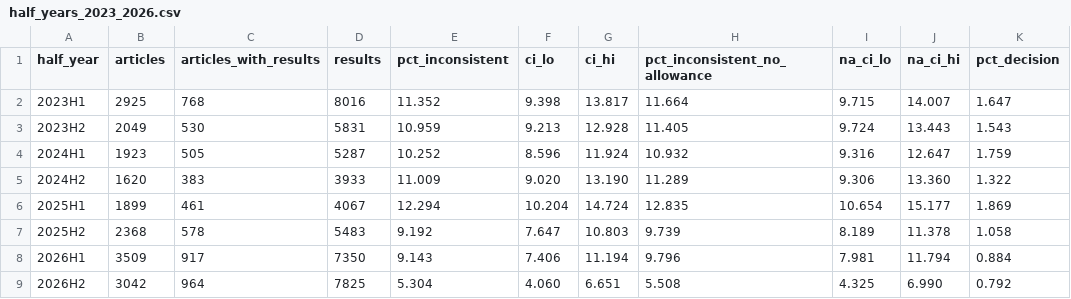
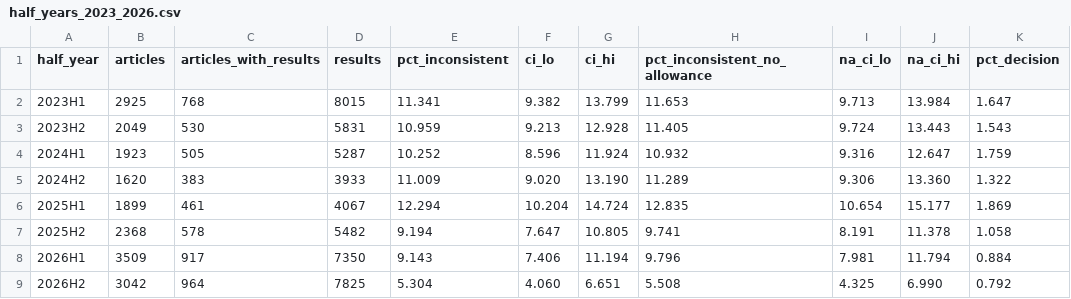
Before and after one commit to rabidlorax/vibe-research, a CSV file: domains/metascience/projects/statcheck-trend-frontiers-psychology/results/half_years_2023_2026.csv, drawn as a sheet; only a part is shown; the diff names each change by its address in the sheet, - before the commit and + after, or states it on an @@ line.

```diff
--- a/domains/metascience/projects/statcheck-trend-frontiers-psychology/results/half_years_2023_2026.csv
+++ b/domains/metascience/projects/statcheck-trend-frontiers-psychology/results/half_years_2023_2026.csv
-D2 (results): 8016
+D2 (results): 8015
-E2 (pct_inconsistent): 11.352
+E2 (pct_inconsistent): 11.341
-F2 (ci_lo): 9.398
+F2 (ci_lo): 9.382
-G2 (ci_hi): 13.817
+G2 (ci_hi): 13.799
-H2 (pct_inconsistent_no_allowance): 11.664
+H2 (pct_inconsistent_no_allowance): 11.653
-I2 (na_ci_lo): 9.715
+I2 (na_ci_lo): 9.713
-J2 (na_ci_hi): 14.007
+J2 (na_ci_hi): 13.984
-D7 (results): 5483
+D7 (results): 5482
-E7 (pct_inconsistent): 9.192
+E7 (pct_inconsistent): 9.194
-G7 (ci_hi): 10.803
+G7 (ci_hi): 10.805
-H7 (pct_inconsistent_no_allowance): 9.739
+H7 (pct_inconsistent_no_allowance): 9.741
-I7 (na_ci_lo): 8.189
+I7 (na_ci_lo): 8.191
```
Also changed, not shown: domains/metascience/projects/statcheck-trend-frontiers-psychology/results/handcheck.csv, domains/metascience/projects/statcheck-trend-frontiers-psychology/results/handcheck_summary.csv, 19 other files.
